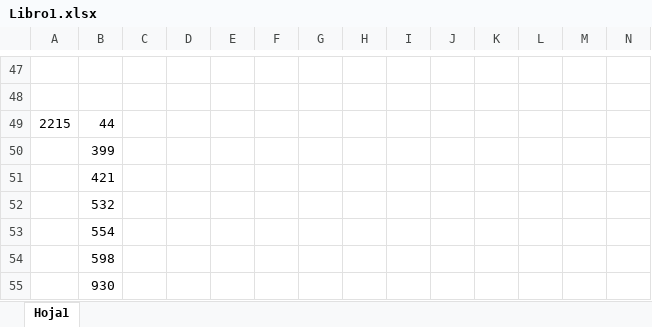
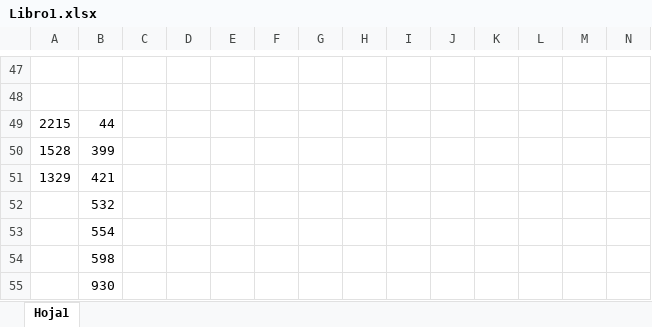
Before and after one commit to Polsiv/Mathematics, an Excel workbook: Statistics/Libro1.xlsx, sheet Hoja1, drawn as a sheet; only a part is shown, gaps mark what is left out; values as stored, in another font and other column widths than the file's, no borders; charts and pictures not drawn; the diff covers the shown part only; the diff names each change by its address in the sheet, - before the commit and + after, or states it on an @@ line.

```diff
--- a/Statistics/Libro1.xlsx (sheet Hoja1)
+++ b/Statistics/Libro1.xlsx (sheet Hoja1)
-A50: (empty)
+A50: 1528
-A51: (empty)
+A51: 1329
```
Also changed, not shown: 76 added rows elsewhere in this sheet, charts or pictures, 1 other file.
